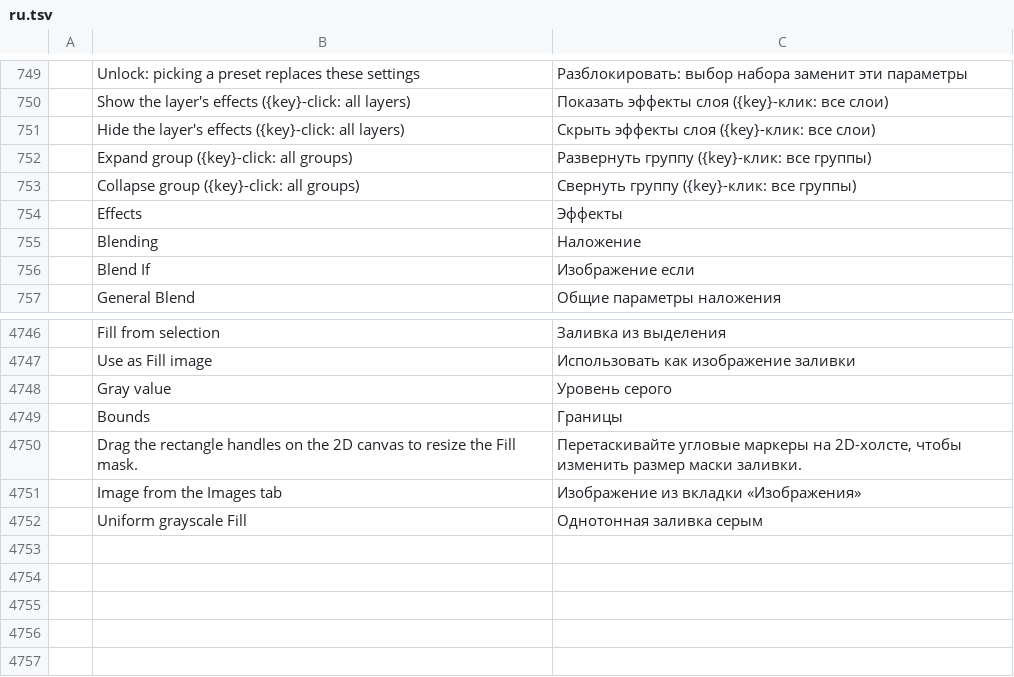
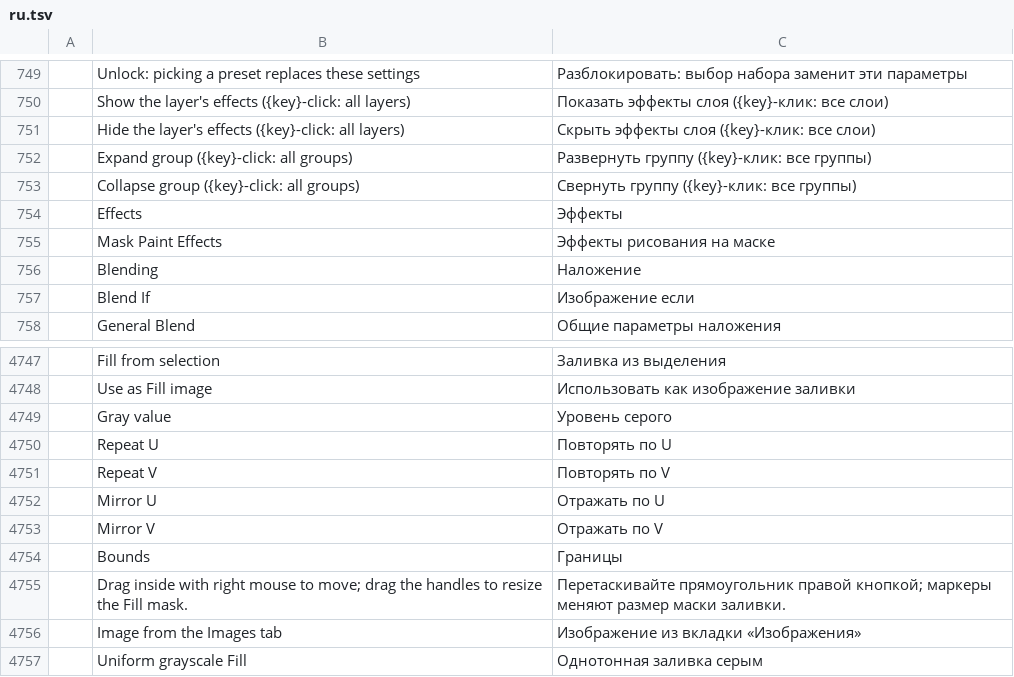
Before and after one commit to FredApps/photocraft, a TSV file: crates/ui-egui/src/i18n/ru.tsv, drawn as a sheet; only a part is shown, gaps mark what is left out; removed rows and columns are numbered as before the commit, all else as after; the diff names each change by its address in the sheet, - before the commit and + after, or states it on an @@ line.

Commit message:
Fix UV Fill repeat and live mask preview on 0.16.0

```diff
--- a/crates/ui-egui/src/i18n/ru.tsv
+++ b/crates/ui-egui/src/i18n/ru.tsv
+row 755:  | Mask Paint Effects | Эффекты рисования на маске
+row 4750:  | Repeat U | Повторять по U
+row 4751:  | Repeat V | Повторять по V
+row 4752:  | Mirror U | Отражать по U
+row 4753:  | Mirror V | Отражать по V
-row 4750:  | Drag the rectangle handles on the 2D canvas to resize the Fill mask. | Перетаскивайте угловые маркеры на 2D-холсте, чтобы изменить размер маски заливки.
+row 4755:  | Drag inside with right mouse to move; drag the handles to resize the Fill mask. | Перетаскивайте прямоугольник правой кнопкой; маркеры меняют размер маски заливки.
```
Also changed, not shown: 30 other files.
